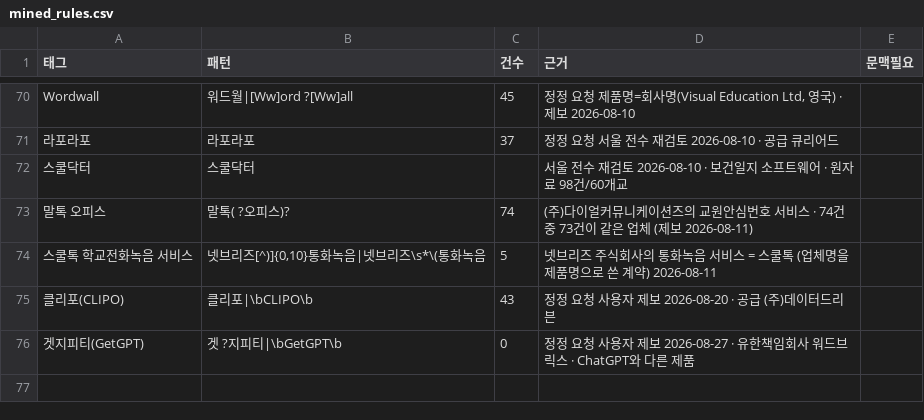
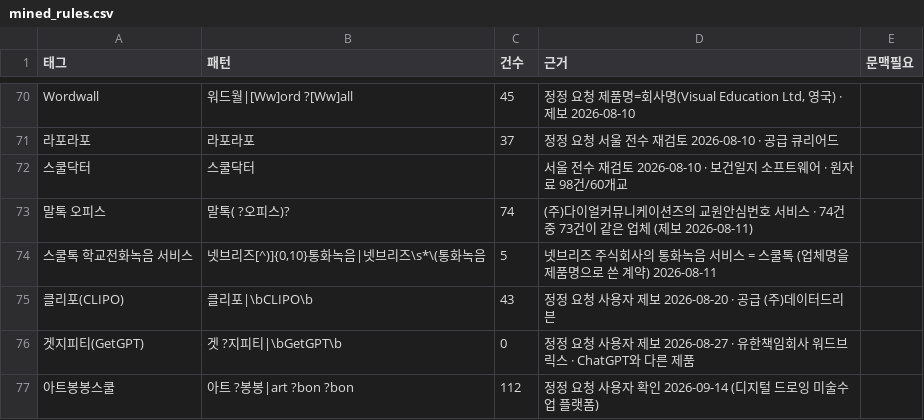
Before and after one commit to theflight001/school-edtech, a CSV file: mined_rules.csv, drawn as a sheet; only a part is shown, gaps mark what is left out; the diff names each change by its address in the sheet, - before the commit and + after, or states it on an @@ line.

```diff
--- a/mined_rules.csv
+++ b/mined_rules.csv
+row 77: 아트봉봉스쿨 | 아트 ?봉봉|art ?bon ?bon | 112 | 정정 요청 사용자 확인 2026-09-14 (디지털 드로잉 미술수업 플랫폼)
```
Also changed, not shown: 6 other files.
